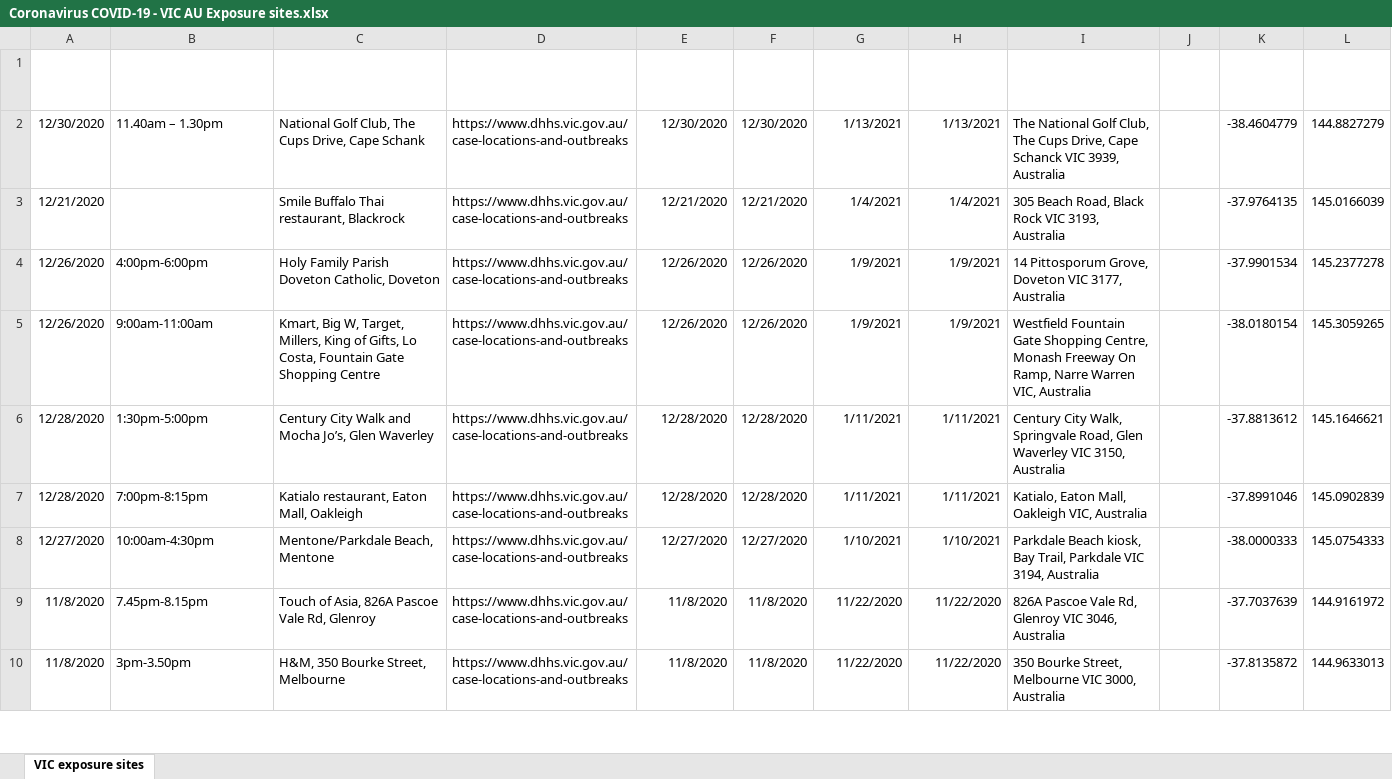
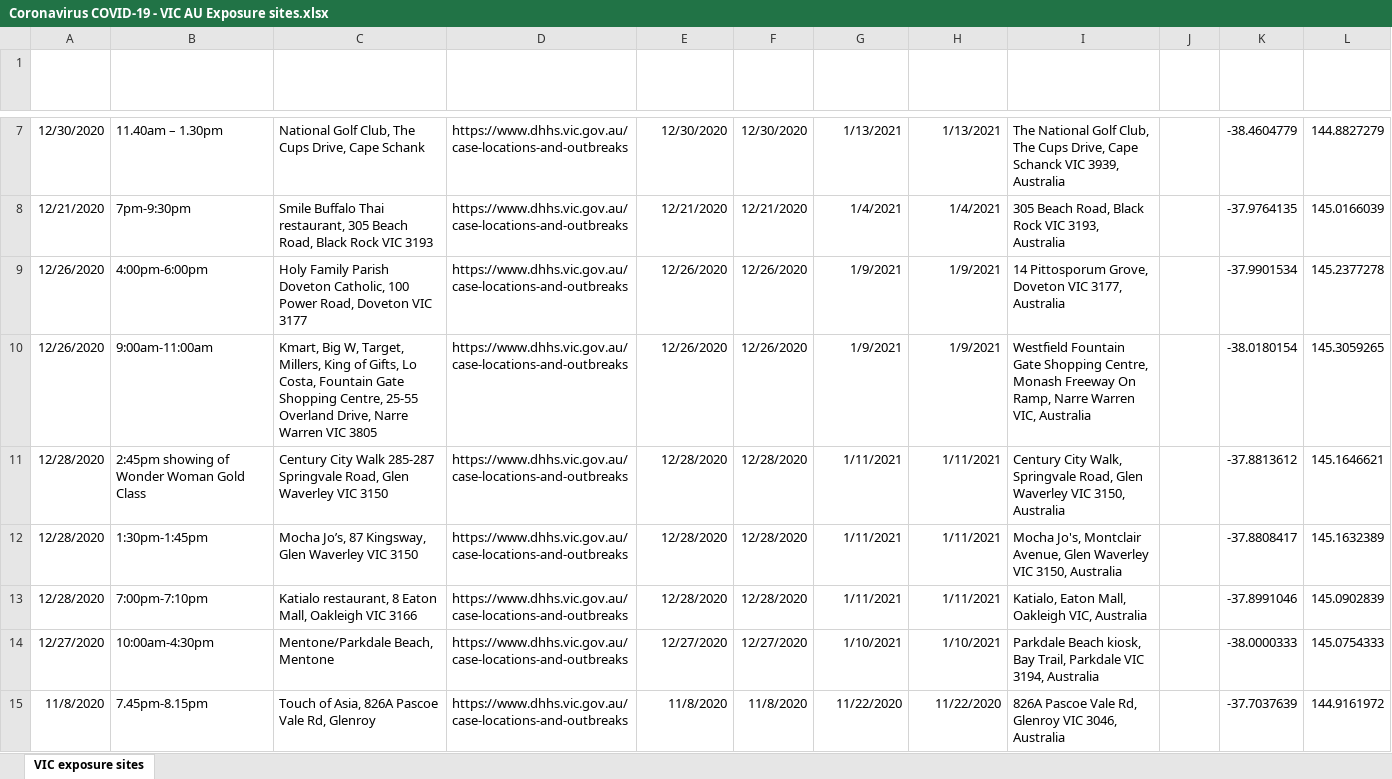
Before and after one commit to Mike-Honey/covid-19-vic-au, an Excel workbook: Coronavirus COVID-19 - VIC AU Exposure sites.xlsx, sheet VIC exposure sites, drawn as a sheet; only a part is shown, gaps mark what is left out; the shorter side is filled out with more unchanged rows; values as stored, in another font and other column widths than the file's, no borders; table styles not drawn; addresses are those after the commit; the diff covers the shown part only; the diff names each change by its address in the sheet, - before the commit and + after, or states it on an @@ line.

```diff
--- a/Coronavirus COVID-19 - VIC AU Exposure sites.xlsx (sheet VIC exposure sites)
+++ b/Coronavirus COVID-19 - VIC AU Exposure sites.xlsx (sheet VIC exposure sites)
-B8 (Time): (empty)
+B8 (Time): 7pm-9:30pm
-C8 (Location): …Thai restaurant, Blackrock
+C8 (Location): …Thai restaurant, 305 Beach Road, Black Rock VIC 3193
-C9 (Location): …Doveton Catholic, Doveton
+C9 (Location): …Doveton Catholic, 100 Power Road, Doveton VIC 3177
-C10 (Location): …Gate Shopping Centre
+C10 (Location): …Gate Shopping Centre, 25-55 Overland Drive, Narre Warren VIC 3805
-B11 (Time): 1:30pm-5:00pm
+B11 (Time): 2:45pm showing of Wonder Woman Gold Class
-C11 (Location): …City Walk and Mocha Jo’s, Glen Waverley
+C11 (Location): …City Walk 285-287 Springvale Road, Glen Waverley VIC 3150
+row 12: 12/28/2020 | 1:30pm-1:45pm | Mocha Jo’s, 87 Kingsway, Glen Waverley VIC 3150 | https://www.dhhs.vic.gov.au/case-locations-and-outbreaks | 12/28/2020 | 12/28/2020 | 1/11/2021 | 1/11/2021 | Mocha Jo's, Montclair Avenue, Glen Waverley VIC 3150, Australia |  | -37.8808417 | 145.1632389
-B13 (Time): 7:00pm-8:15pm
+B13 (Time): 7:00pm-7:10pm
-C13 (Location): Katialo restaurant, Eaton Mall, Oakleigh
+C13 (Location): Katialo restaurant, 8 Eaton Mall, Oakleigh VIC 3166
```
Also changed, not shown: 5 added rows elsewhere in this sheet, Coronavirus COVID-19 - VIC AU Exposure sites LGA.xlsx, 2 other files.
